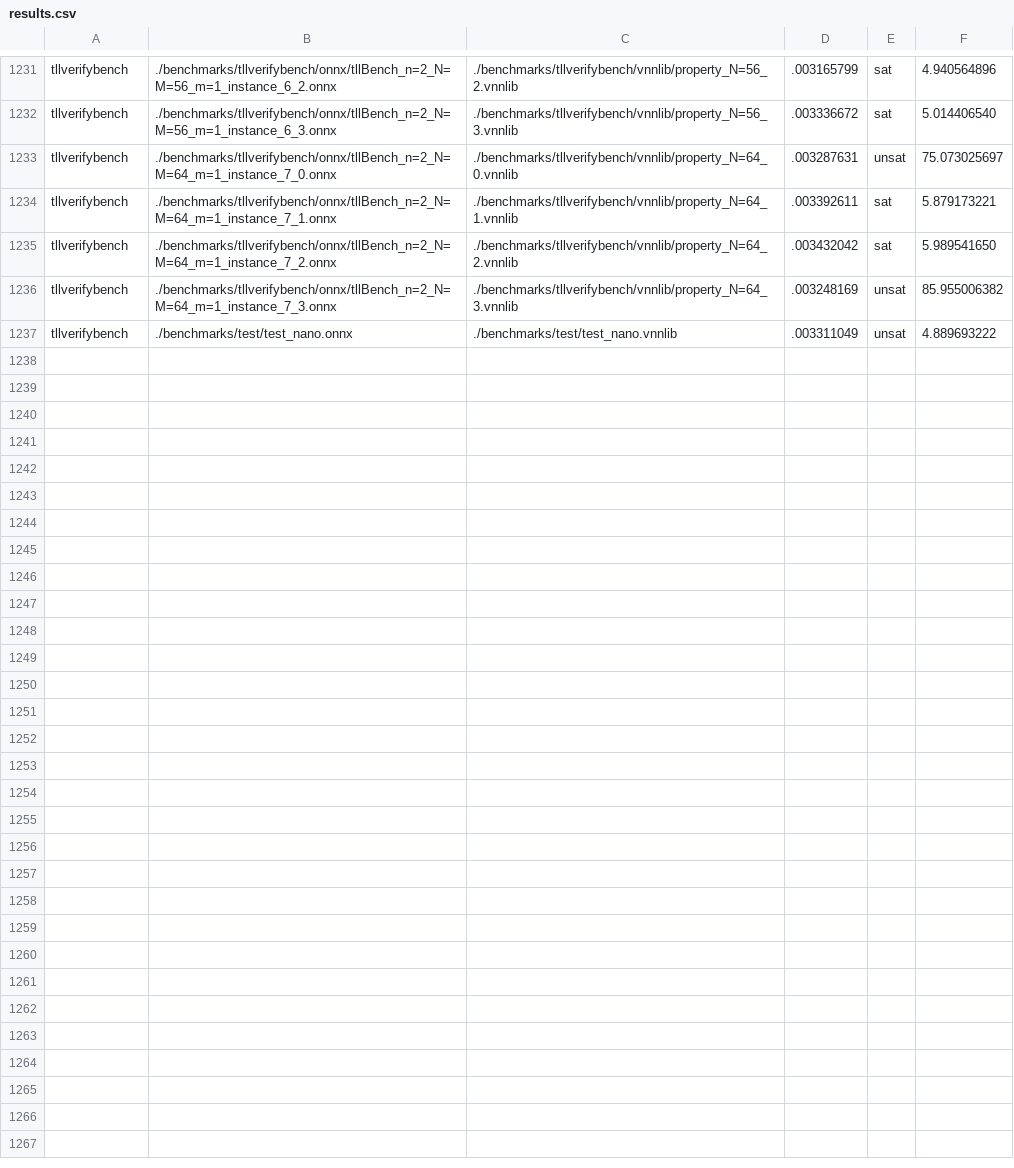
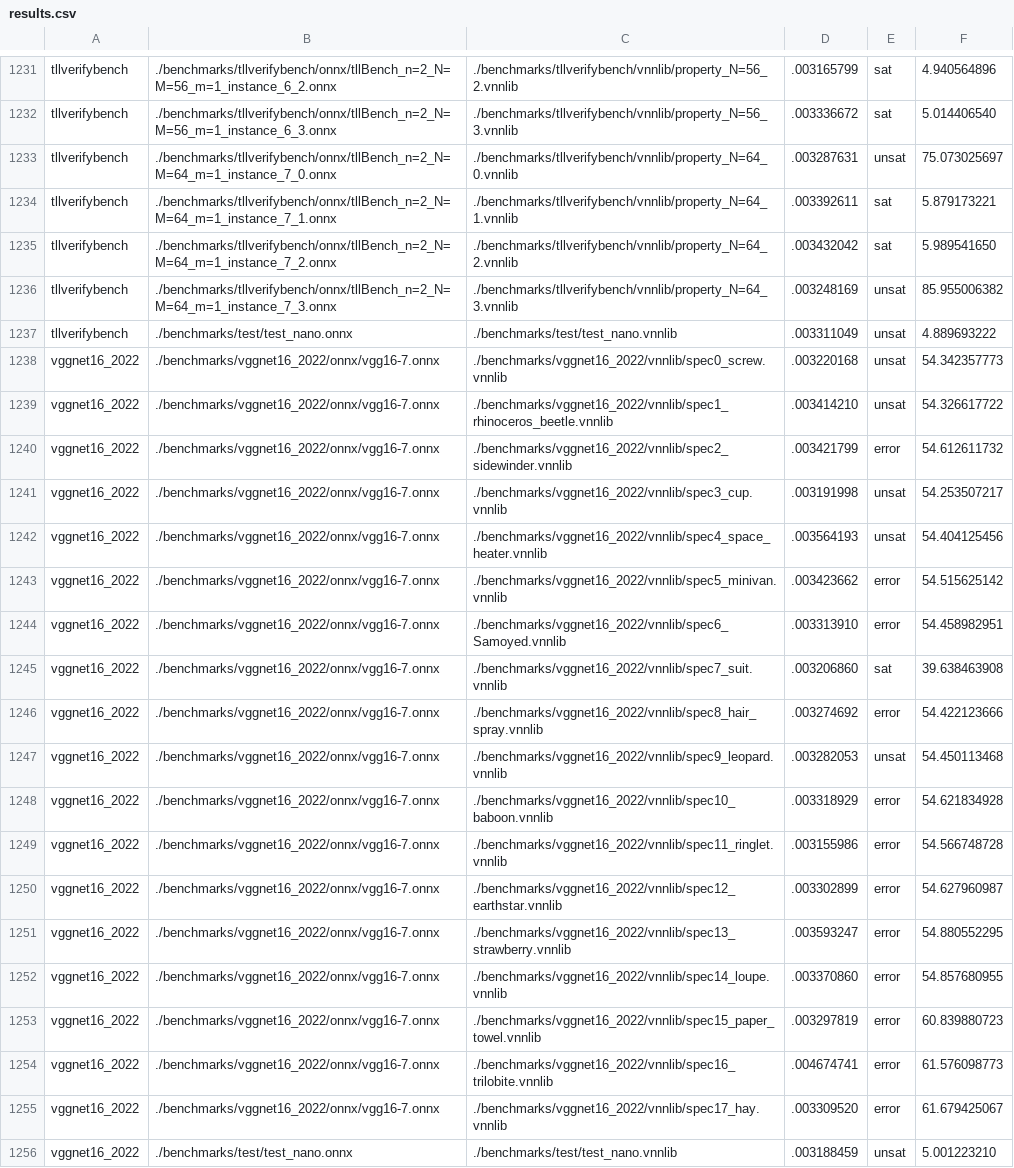
Before and after one commit to ChristopherBrix/vnncomp2023_results, a CSV file: neuralsat/results.csv, drawn as a sheet; only a part is shown, gaps mark what is left out; the diff names each change by its address in the sheet, - before the commit and + after, or states it on an @@ line.

Commit message:
Added results for neuralsat on 2022_vggnet16_2022

```diff
--- a/neuralsat/results.csv
+++ b/neuralsat/results.csv
+row 1238: vggnet16_2022 | ./benchmarks/vggnet16_2022/onnx/vgg16-7.onnx | ./benchmarks/vggnet16_2022/vnnlib/spec0_screw.vnnlib | .003220168 | unsat | 54.342357773
+row 1239: vggnet16_2022 | ./benchmarks/vggnet16_2022/onnx/vgg16-7.onnx | ./benchmarks/vggnet16_2022/vnnlib/spec1_rhinoceros_beetle.vnnlib | .003414210 | unsat | 54.326617722
+row 1240: vggnet16_2022 | ./benchmarks/vggnet16_2022/onnx/vgg16-7.onnx | ./benchmarks/vggnet16_2022/vnnlib/spec2_sidewinder.vnnlib | .003421799 | error | 54.612611732
+row 1241: vggnet16_2022 | ./benchmarks/vggnet16_2022/onnx/vgg16-7.onnx | ./benchmarks/vggnet16_2022/vnnlib/spec3_cup.vnnlib | .003191998 | unsat | 54.253507217
+row 1242: vggnet16_2022 | ./benchmarks/vggnet16_2022/onnx/vgg16-7.onnx | ./benchmarks/vggnet16_2022/vnnlib/spec4_space_heater.vnnlib | .003564193 | unsat | 54.404125456
+row 1243: vggnet16_2022 | ./benchmarks/vggnet16_2022/onnx/vgg16-7.onnx | ./benchmarks/vggnet16_2022/vnnlib/spec5_minivan.vnnlib | .003423662 | error | 54.515625142
+row 1244: vggnet16_2022 | ./benchmarks/vggnet16_2022/onnx/vgg16-7.onnx | ./benchmarks/vggnet16_2022/vnnlib/spec6_Samoyed.vnnlib | .003313910 | error | 54.458982951
+row 1245: vggnet16_2022 | ./benchmarks/vggnet16_2022/onnx/vgg16-7.onnx | ./benchmarks/vggnet16_2022/vnnlib/spec7_suit.vnnlib | .003206860 | sat | 39.638463908
+row 1246: vggnet16_2022 | ./benchmarks/vggnet16_2022/onnx/vgg16-7.onnx | ./benchmarks/vggnet16_2022/vnnlib/spec8_hair_spray.vnnlib | .003274692 | error | 54.422123666
+row 1247: vggnet16_2022 | ./benchmarks/vggnet16_2022/onnx/vgg16-7.onnx | ./benchmarks/vggnet16_2022/vnnlib/spec9_leopard.vnnlib | .003282053 | unsat | 54.450113468
+row 1248: vggnet16_2022 | ./benchmarks/vggnet16_2022/onnx/vgg16-7.onnx | ./benchmarks/vggnet16_2022/vnnlib/spec10_baboon.vnnlib | .003318929 | error | 54.621834928
+row 1249: vggnet16_2022 | ./benchmarks/vggnet16_2022/onnx/vgg16-7.onnx | ./benchmarks/vggnet16_2022/vnnlib/spec11_ringlet.vnnlib | .003155986 | error | 54.566748728
+row 1250: vggnet16_2022 | ./benchmarks/vggnet16_2022/onnx/vgg16-7.onnx | ./benchmarks/vggnet16_2022/vnnlib/spec12_earthstar.vnnlib | .003302899 | error | 54.627960987
+row 1251: vggnet16_2022 | ./benchmarks/vggnet16_2022/onnx/vgg16-7.onnx | ./benchmarks/vggnet16_2022/vnnlib/spec13_strawberry.vnnlib | .003593247 | error | 54.880552295
+row 1252: vggnet16_2022 | ./benchmarks/vggnet16_2022/onnx/vgg16-7.onnx | ./benchmarks/vggnet16_2022/vnnlib/spec14_loupe.vnnlib | .003370860 | error | 54.857680955
+row 1253: vggnet16_2022 | ./benchmarks/vggnet16_2022/onnx/vgg16-7.onnx | ./benchmarks/vggnet16_2022/vnnlib/spec15_paper_towel.vnnlib | .003297819 | error | 60.839880723
+row 1254: vggnet16_2022 | ./benchmarks/vggnet16_2022/onnx/vgg16-7.onnx | ./benchmarks/vggnet16_2022/vnnlib/spec16_trilobite.vnnlib | .004674741 | error | 61.576098773
+row 1255: vggnet16_2022 | ./benchmarks/vggnet16_2022/onnx/vgg16-7.onnx | ./benchmarks/vggnet16_2022/vnnlib/spec17_hay.vnnlib | .003309520 | error | 61.679425067
+row 1256: vggnet16_2022 | ./benchmarks/test/test_nano.onnx | ./benchmarks/test/test_nano.vnnlib | .003188459 | unsat | 5.001223210
```
Also changed, not shown: 3 other files.
